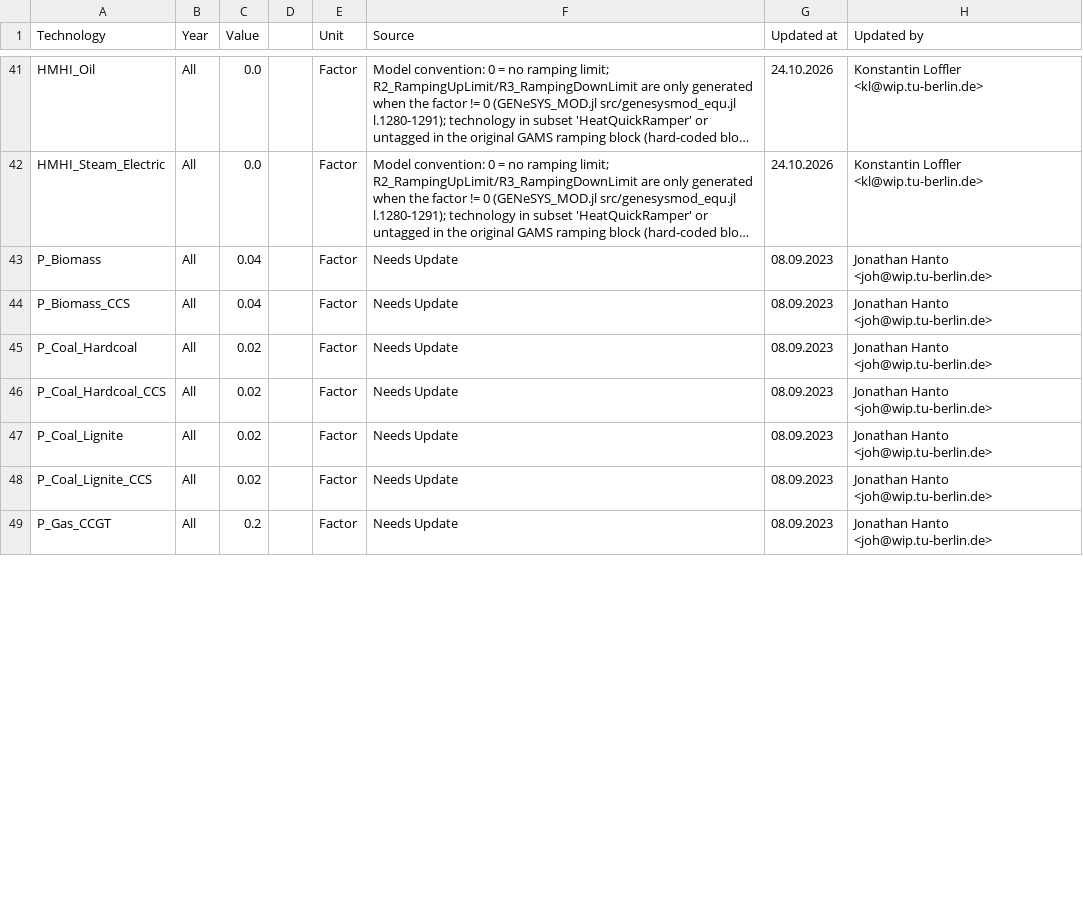
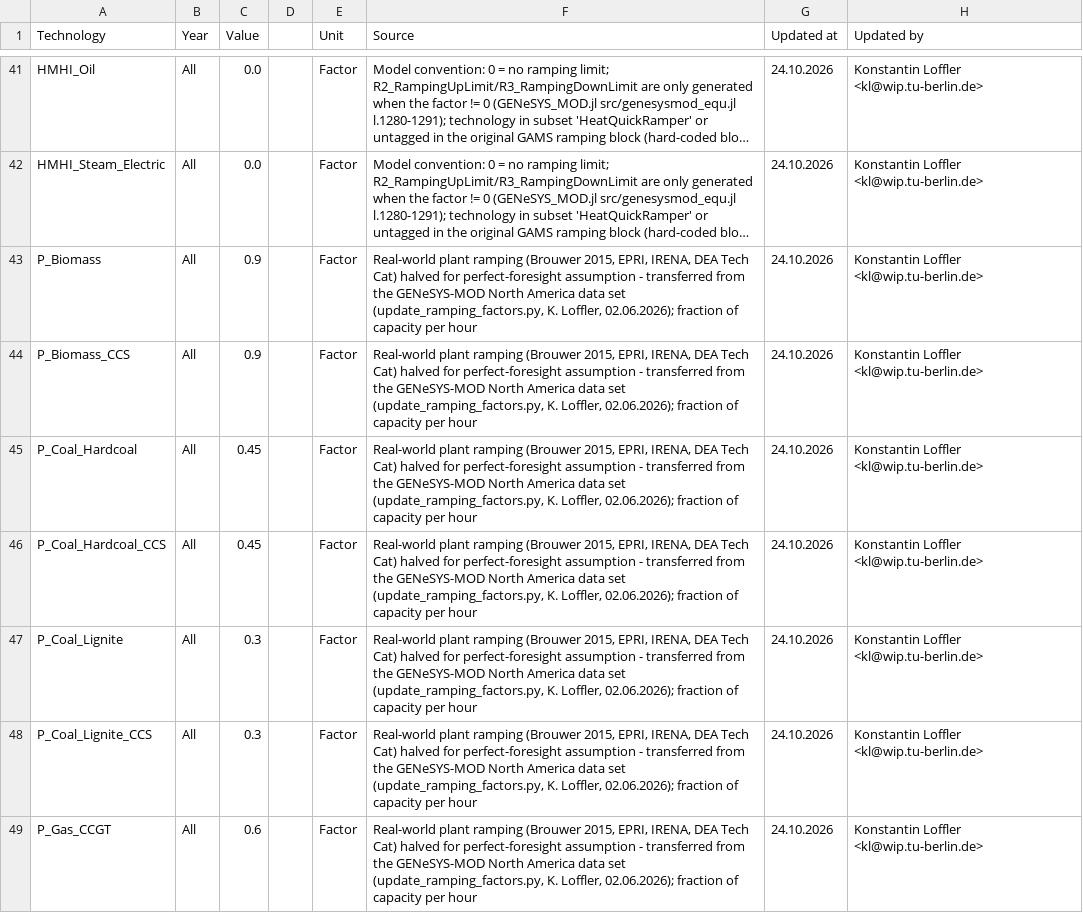
Before and after one commit to GENeSYS-MOD/GENeSYS_MOD.data, a CSV file: Data/Parameters/Par_RampingUpFactor/Par_RampingUpFactor.csv, drawn as a sheet; only a part is shown, gaps mark what is left out; long unchanged cells end in …; the diff covers the shown part only; the diff names each change by its address in the sheet, - before the commit and + after, or states it on an @@ line.

```diff
--- a/Data/Parameters/Par_RampingUpFactor/Par_RampingUpFactor.csv
+++ b/Data/Parameters/Par_RampingUpFactor/Par_RampingUpFactor.csv
-C43:C44 (Value): 0.04
+C43:C44 (Value): 0.9
-F43:F49 (Source): Needs Update
+F43:F49 (Source): Real-world plant ramping (Brouwer 2015, EPRI, IRENA, DEA Tech Cat) halved for perfect-foresight assumption - transferred from the GENeSYS-MOD North America data set (update_ramping_factors.py, K. Loffler, 02.06.2026); fraction of capacity per hour
-G43:G49 (Updated at): 08.09.2023
+G43:G49 (Updated at): 24.10.2026
-H43:H49 (Updated by): Jonathan Hanto <joh@wip.tu-berlin.de>
+H43:H49 (Updated by): Konstantin Loffler <kl@wip.tu-berlin.de>
-C45:C46 (Value): 0.02
+C45:C46 (Value): 0.45
-C47:C48 (Value): 0.02
+C47:C48 (Value): 0.3
-C49 (Value): 0.2
+C49 (Value): 0.6
```
Also changed, not shown: 72 edited cells elsewhere in this file.
